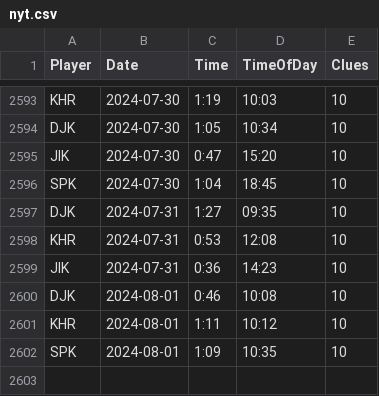
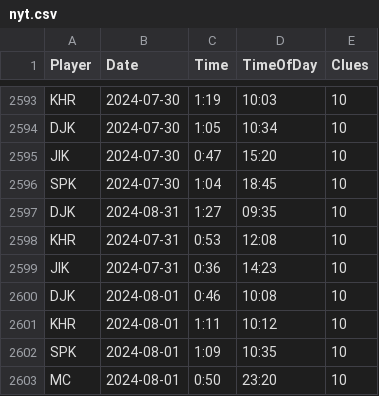
Before and after one commit to spkaluzny/nyt_mini_crossword, a CSV file: data/nyt.csv, drawn as a sheet; only a part is shown, gaps mark what is left out.

Commit message:
Added new observations

```diff
--- a/data/nyt.csv
+++ b/data/nyt.csv
@@ -2596,3 +2596,3 @@ JIK,2024-07-30,0:47,15:20,10
 SPK,2024-07-30,1:04,18:45,10
-DJK,2024-07-31,1:27,09:35,10
+DJK,2024-08-31,1:27,09:35,10
 KHR,2024-07-31,0:53,12:08,10
@@ -2602 +2602,2 @@ KHR,2024-08-01,1:11,10:12,10
 SPK,2024-08-01,1:09,10:35,10
+MC,2024-08-01,0:50,23:20,10
```
